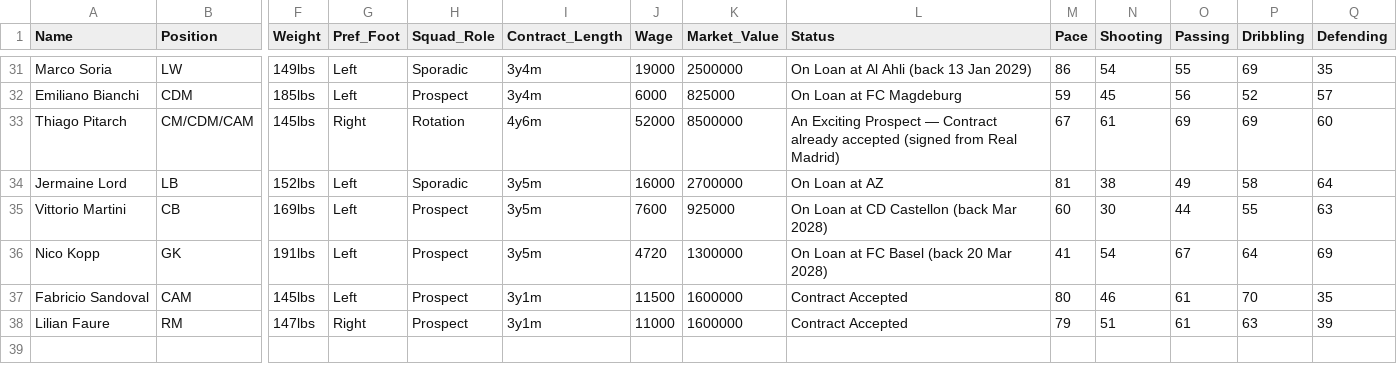
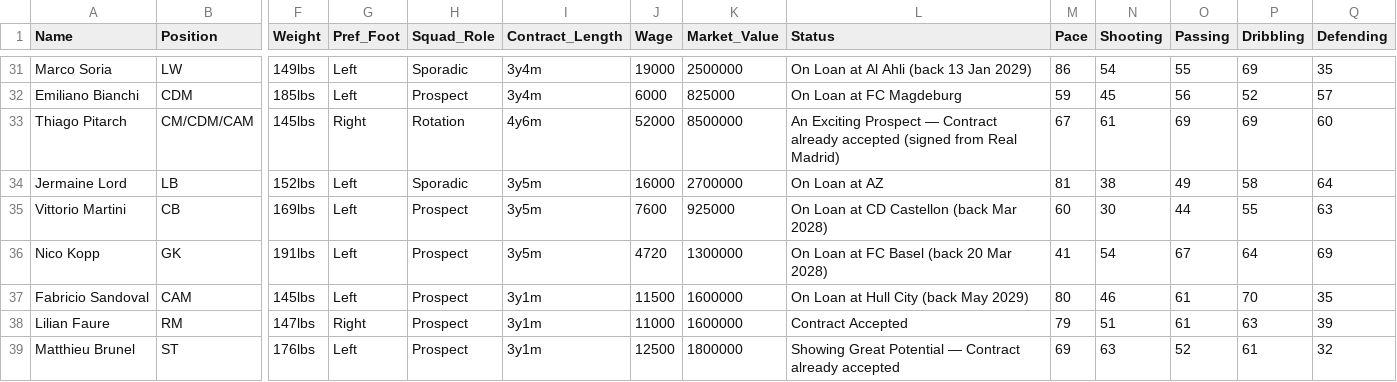
Before and after one commit to Gaunttk/Keeyvon-Jenkins-FC26-Manager-Career, a CSV file: wrexham_squad.csv, drawn as a sheet; only a part is shown, gaps mark what is left out; rows hold the shown columns only; the diff names each change by its address in the sheet, - before the commit and + after, or states it on an @@ line.

```diff
--- a/wrexham_squad.csv
+++ b/wrexham_squad.csv
-L37 (Status): Contract Accepted
+L37 (Status): On Loan at Hull City (back May 2029)
+row 39: Matthieu Brunel | ST | 176lbs | Left | Prospect | 3y1m | 12500 | 1800000 | Showing Great Potential — Contract already accepted | 69 | 63 | 52 | 61 | 32
```
Also changed, not shown: youth_academy.csv, 38 other files.
